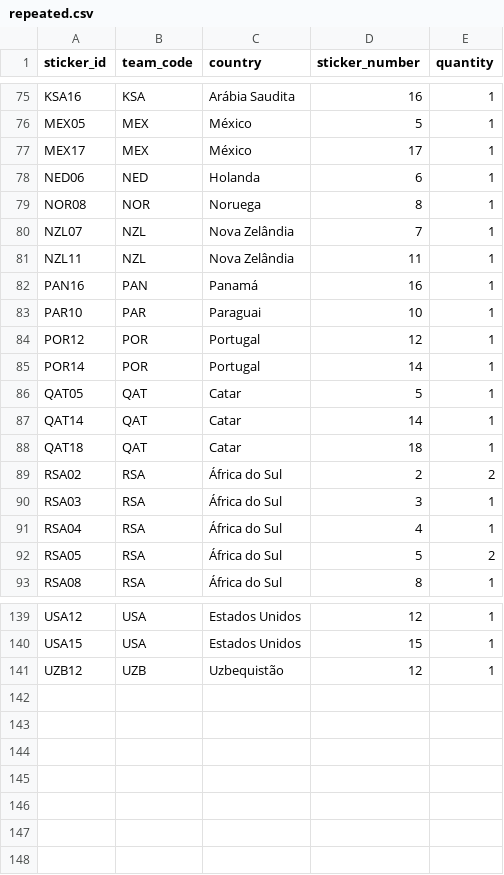
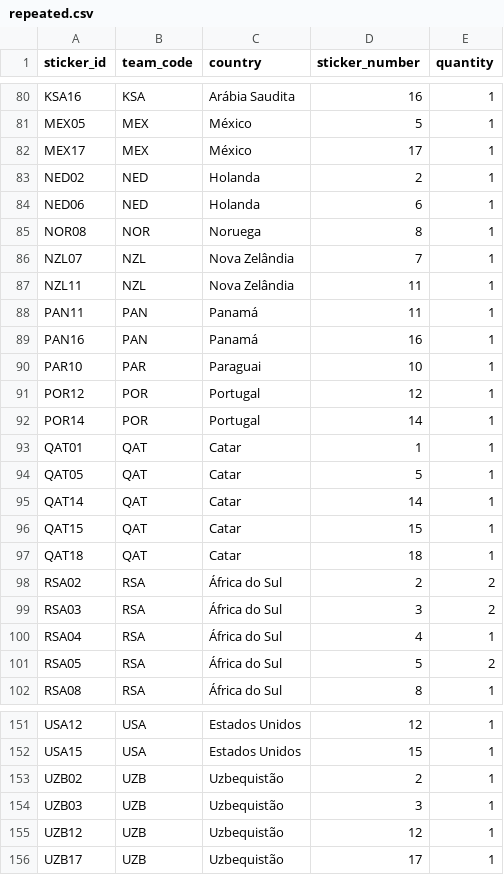
Before and after one commit to RafaSartorel/figurinhas-copa-2026, a CSV file: data/repeated.csv, drawn as a sheet; only a part is shown, gaps mark what is left out; the diff covers the shown part only.

```diff
--- a/data/repeated.csv
+++ b/data/repeated.csv
@@ -77,2 +82,3 @@ MEX05,MEX,México,5,1
 MEX17,MEX,México,17,1
+NED02,NED,Holanda,2,1
 NED06,NED,Holanda,6,1
@@ -81,2 +87,3 @@ NZL07,NZL,Nova Zelândia,7,1
 NZL11,NZL,Nova Zelândia,11,1
+PAN11,PAN,Panamá,11,1
 PAN16,PAN,Panamá,16,1
@@ -85,7 +92,9 @@ POR12,POR,Portugal,12,1
 POR14,POR,Portugal,14,1
+QAT01,QAT,Catar,1,1
 QAT05,QAT,Catar,5,1
 QAT14,QAT,Catar,14,1
+QAT15,QAT,Catar,15,1
 QAT18,QAT,Catar,18,1
 RSA02,RSA,África do Sul,2,2
-RSA03,RSA,África do Sul,3,1
+RSA03,RSA,África do Sul,3,2
 RSA04,RSA,África do Sul,4,1
@@ -140,2 +152,5 @@ USA12,USA,Estados Unidos,12,1
 USA15,USA,Estados Unidos,15,1
+UZB02,UZB,Uzbequistão,2,1
+UZB03,UZB,Uzbequistão,3,1
 UZB12,UZB,Uzbequistão,12,1
+UZB17,UZB,Uzbequistão,17,1
```
Also changed, not shown: 8 added rows and 6 edited cells elsewhere in this file, 2 other files.
